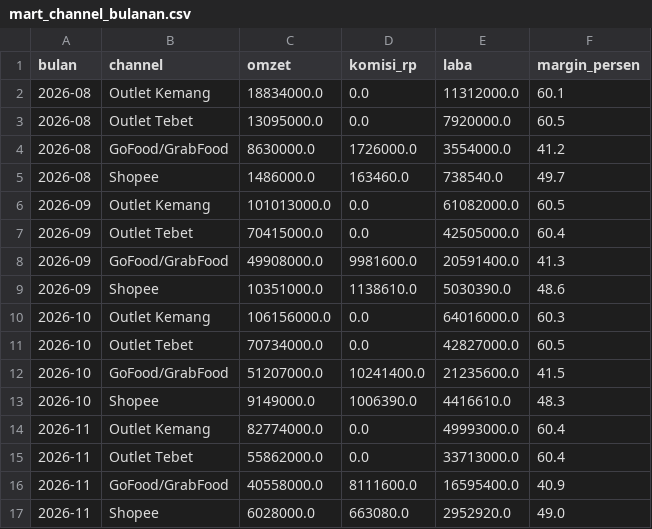
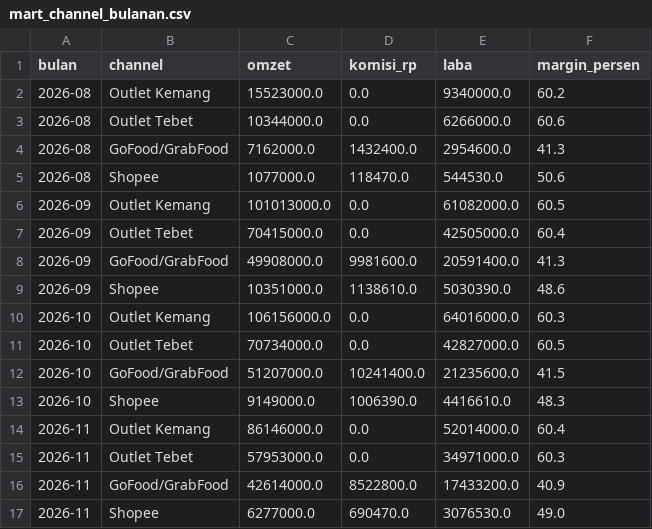
Before and after one commit to bfandora97/kemang-sales-pipeline, a CSV file: output/mart_channel_bulanan.csv, drawn as a sheet.

```diff
--- a/output/mart_channel_bulanan.csv
+++ b/output/mart_channel_bulanan.csv
@@ -1,6 +1,6 @@
 bulan,channel,omzet,komisi_rp,laba,margin_persen
-2026-08,Outlet Kemang,18834000.0,0.0,11312000.0,60.1
-2026-08,Outlet Tebet,13095000.0,0.0,7920000.0,60.5
-2026-08,GoFood/GrabFood,8630000.0,1726000.0,3554000.0,41.2
-2026-08,Shopee,1486000.0,163460.0,738540.0,49.7
+2026-08,Outlet Kemang,15523000.0,0.0,9340000.0,60.2
+2026-08,Outlet Tebet,10344000.0,0.0,6266000.0,60.6
+2026-08,GoFood/GrabFood,7162000.0,1432400.0,2954600.0,41.3
+2026-08,Shopee,1077000.0,118470.0,544530.0,50.6
 2026-09,Outlet Kemang,101013000.0,0.0,61082000.0,60.5
@@ -13,5 +13,5 @@ bulan,channel,omzet,komisi_rp,laba,margin_persen
 2026-10,Shopee,9149000.0,1006390.0,4416610.0,48.3
-2026-11,Outlet Kemang,82774000.0,0.0,49993000.0,60.4
-2026-11,Outlet Tebet,55862000.0,0.0,33713000.0,60.4
-2026-11,GoFood/GrabFood,40558000.0,8111600.0,16595400.0,40.9
-2026-11,Shopee,6028000.0,663080.0,2952920.0,49.0
+2026-11,Outlet Kemang,86146000.0,0.0,52014000.0,60.4
+2026-11,Outlet Tebet,57953000.0,0.0,34971000.0,60.3
+2026-11,GoFood/GrabFood,42614000.0,8522800.0,17433200.0,40.9
+2026-11,Shopee,6277000.0,690470.0,3076530.0,49.0
```
Also changed, not shown: output/mart_harian.csv, output/mart_jam.csv, 2 other files.
